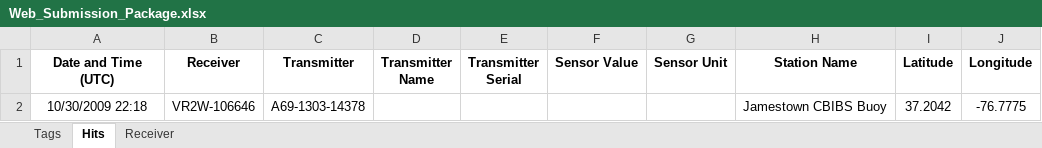
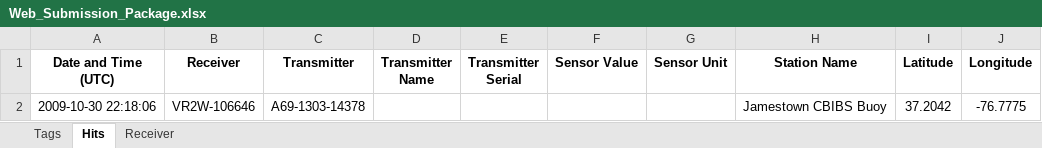
Before and after one commit to Tubbz-alt/matos, an Excel workbook: public/static/Web_Submission_Package.xlsx, sheet Hits, drawn as a sheet; values as stored, in another font and other column widths than the file's, no borders; the diff names each change by its address in the sheet, - before the commit and + after, or states it on an @@ line.

Commit message:
Update submission package with different date format

```diff
--- a/public/static/Web_Submission_Package.xlsx (sheet Hits)
+++ b/public/static/Web_Submission_Package.xlsx (sheet Hits)
-A2 (Date and Time (UTC)): 10/30/2009 22:18
+A2 (Date and Time (UTC)): 2009-10-30 22:18:06
```
Also changed, not shown: sheet Tags, sheet Receiver.
